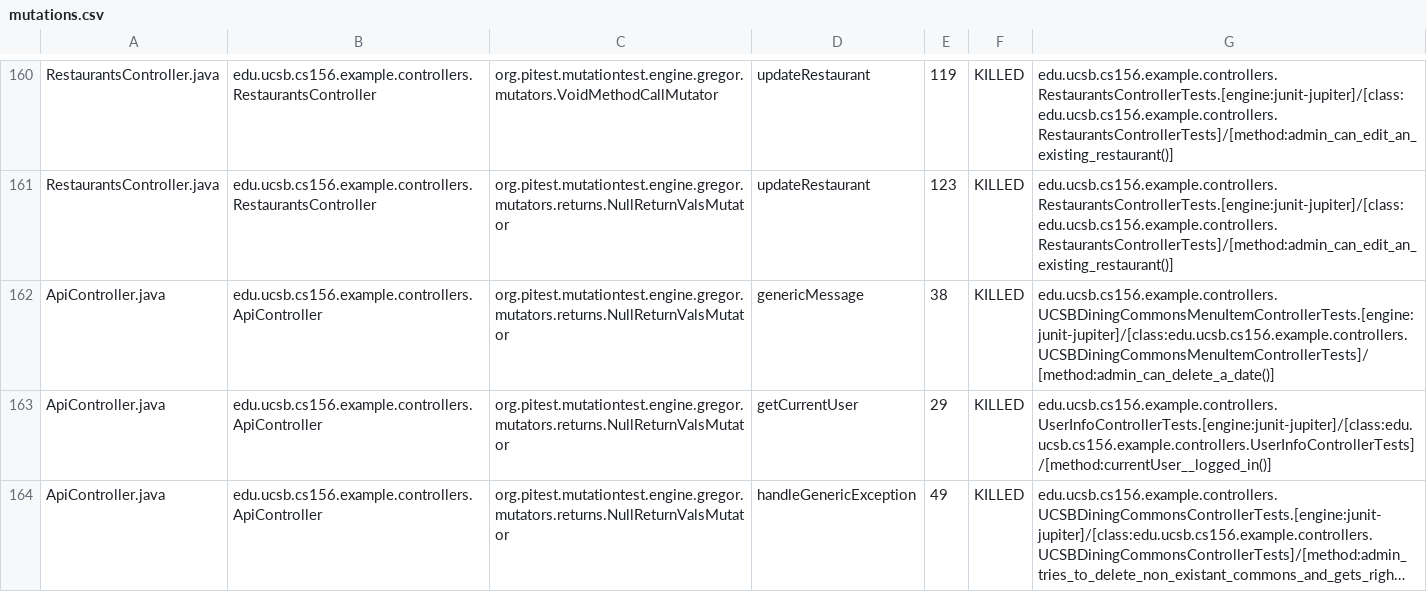
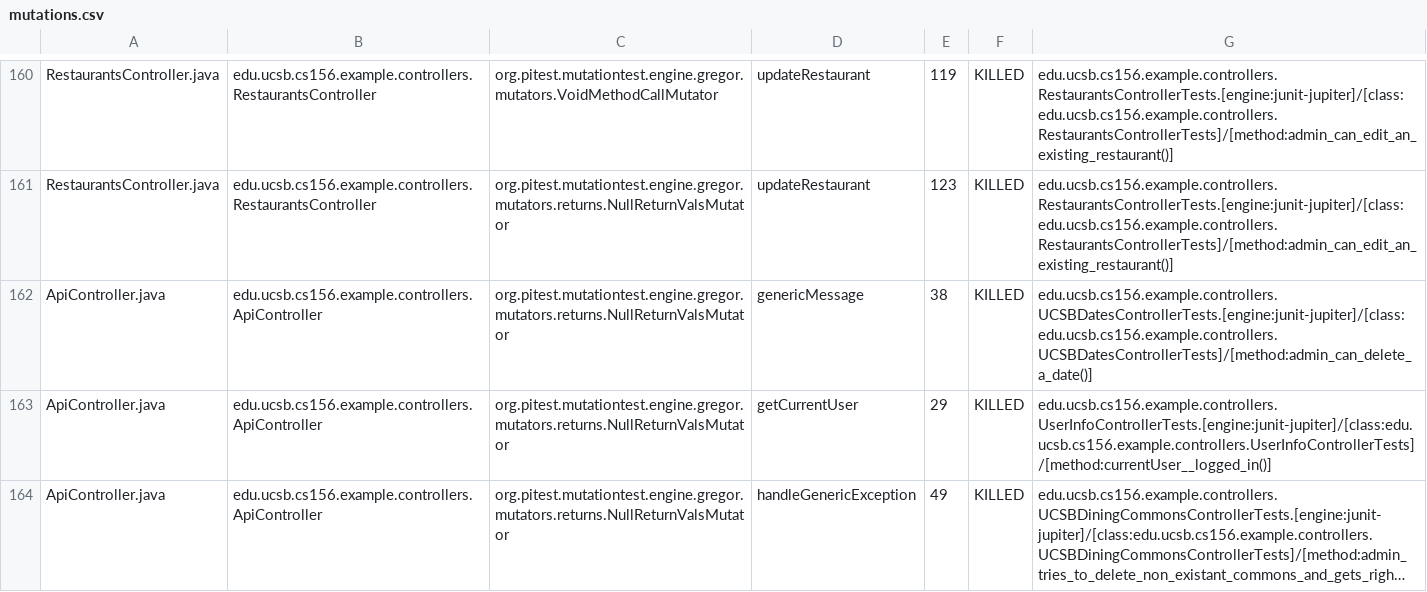
Before and after one commit to ucsb-cs156-s24/team03-s24-4pm-7, a CSV file: prs/111/pitest/mutations.csv, drawn as a sheet; only a part is shown, gaps mark what is left out; long unchanged cells end in ….

Commit message:
Deploying to gh-pages from @ ucsb-cs156-s24/team03-s24-4pm-7@8d23de967c07cb31436994ffe8473f00461dad5e 🚀

```diff
--- a/prs/111/pitest/mutations.csv
+++ b/prs/111/pitest/mutations.csv
@@ -161,3 +161,3 @@ RestaurantsController.java,edu.ucsb.cs156.example.controllers.RestaurantsControl
 RestaurantsController.java,edu.ucsb.cs156.example.controllers.RestaurantsController,org.pitest.mutationtest.engine.gregor.mutators.returns.NullReturnValsMutator,updateRestaurant,123,KILLED,edu.ucsb.cs156.example.controllers.RestaurantsControllerTests.[engine:junit-jupiter]/[class:edu.ucsb.cs156.example.controllers.RestaurantsControllerTests]/[method:admin_can_edit_an_existing_restaurant()]
-ApiController.java,edu.ucsb.cs156.example.controllers.ApiController,org.pitest.mutationtest.engine.gregor.mutators.returns.NullReturnValsMutator,genericMessage,38,KILLED,edu.ucsb.cs156.example.controllers.UCSBDiningCommonsMenuItemControllerTests.[engine:junit-jupiter]/[class:edu.ucsb.cs156.example.controllers.UCSBDiningCommonsMenuItemControllerTests]/[method:admin_can_delete_a_date()]
+ApiController.java,edu.ucsb.cs156.example.controllers.ApiController,org.pitest.mutationtest.engine.gregor.mutators.returns.NullReturnValsMutator,genericMessage,38,KILLED,edu.ucsb.cs156.example.controllers.UCSBDatesControllerTests.[engine:junit-jupiter]/[class:edu.ucsb.cs156.example.controllers.UCSBDatesControllerTests]/[method:admin_can_delete_a_date()]
 ApiController.java,edu.ucsb.cs156.example.controllers.ApiController,org.pitest.mutationtest.engine.gregor.mutators.returns.NullReturnValsMutator,getCurrentUser,29,KILLED,edu.ucsb.cs156.example.controllers.UserInfoControllerTests.[engine:junit-jupiter]/[class:edu.ucsb.cs156.example.controllers.UserInfoControllerTests]/[method:currentUser__logged_in()]
```
Also changed, not shown: 18 other files.
